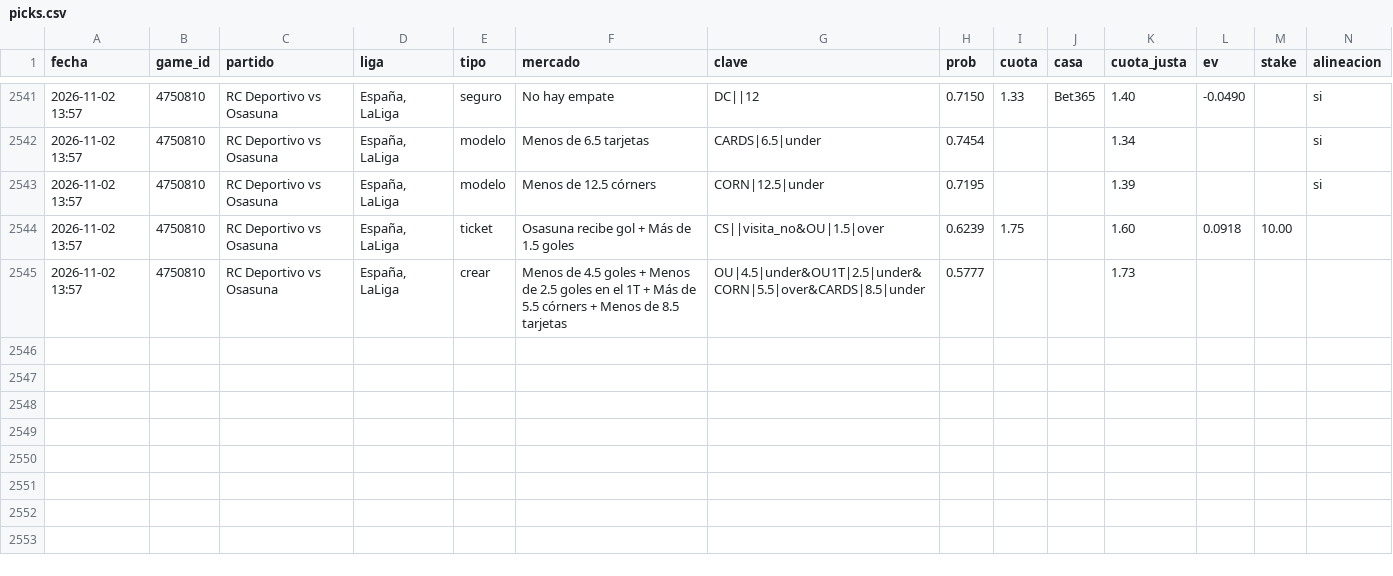
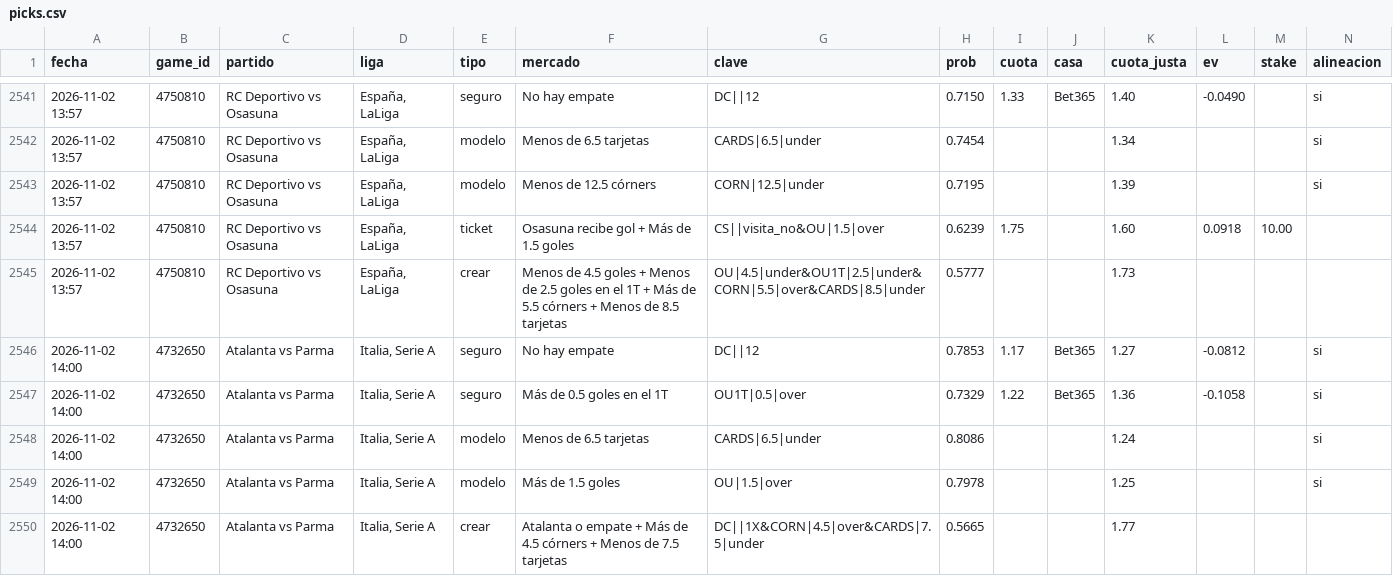
Before and after one commit to JoseVilcatoma/picks-bot, a CSV file: data/picks.csv, drawn as a sheet; only a part is shown, gaps mark what is left out; rows hold the shown columns only; the diff names each change by its address in the sheet, - before the commit and + after, or states it on an @@ line.

```diff
--- a/data/picks.csv
+++ b/data/picks.csv
+row 2546: 2026-11-02 14:00 | 4732650 | Atalanta vs Parma | Italia, Serie A | seguro | No hay empate | DC||12 | 0.7853 | 1.17 | Bet365 | 1.27 | -0.0812 |  | si
+row 2547: 2026-11-02 14:00 | 4732650 | Atalanta vs Parma | Italia, Serie A | seguro | Más de 0.5 goles en el 1T | OU1T|0.5|over | 0.7329 | 1.22 | Bet365 | 1.36 | -0.1058 |  | si
+row 2548: 2026-11-02 14:00 | 4732650 | Atalanta vs Parma | Italia, Serie A | modelo | Menos de 6.5 tarjetas | CARDS|6.5|under | 0.8086 |  |  | 1.24 |  |  | si
+row 2549: 2026-11-02 14:00 | 4732650 | Atalanta vs Parma | Italia, Serie A | modelo | Más de 1.5 goles | OU|1.5|over | 0.7978 |  |  | 1.25 |  |  | si
+row 2550: 2026-11-02 14:00 | 4732650 | Atalanta vs Parma | Italia, Serie A | crear | Atalanta o empate + Más de 4.5 córners + Menos de 7.5 tarjetas | DC||1X&CORN|4.5|over&CARDS|7.5|under | 0.5665 |  |  | 1.77
```
Also changed, not shown: 5 other files.
